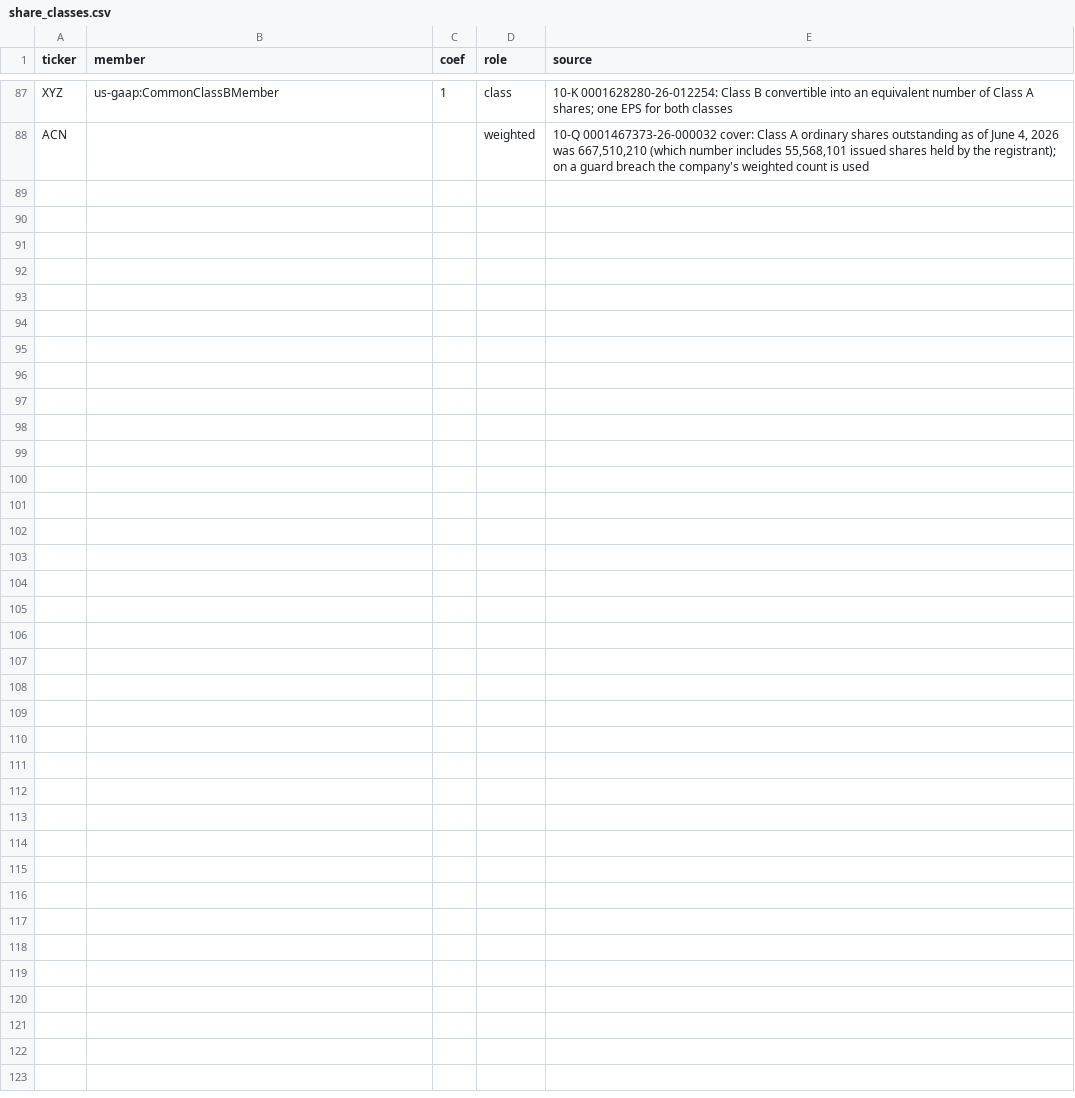
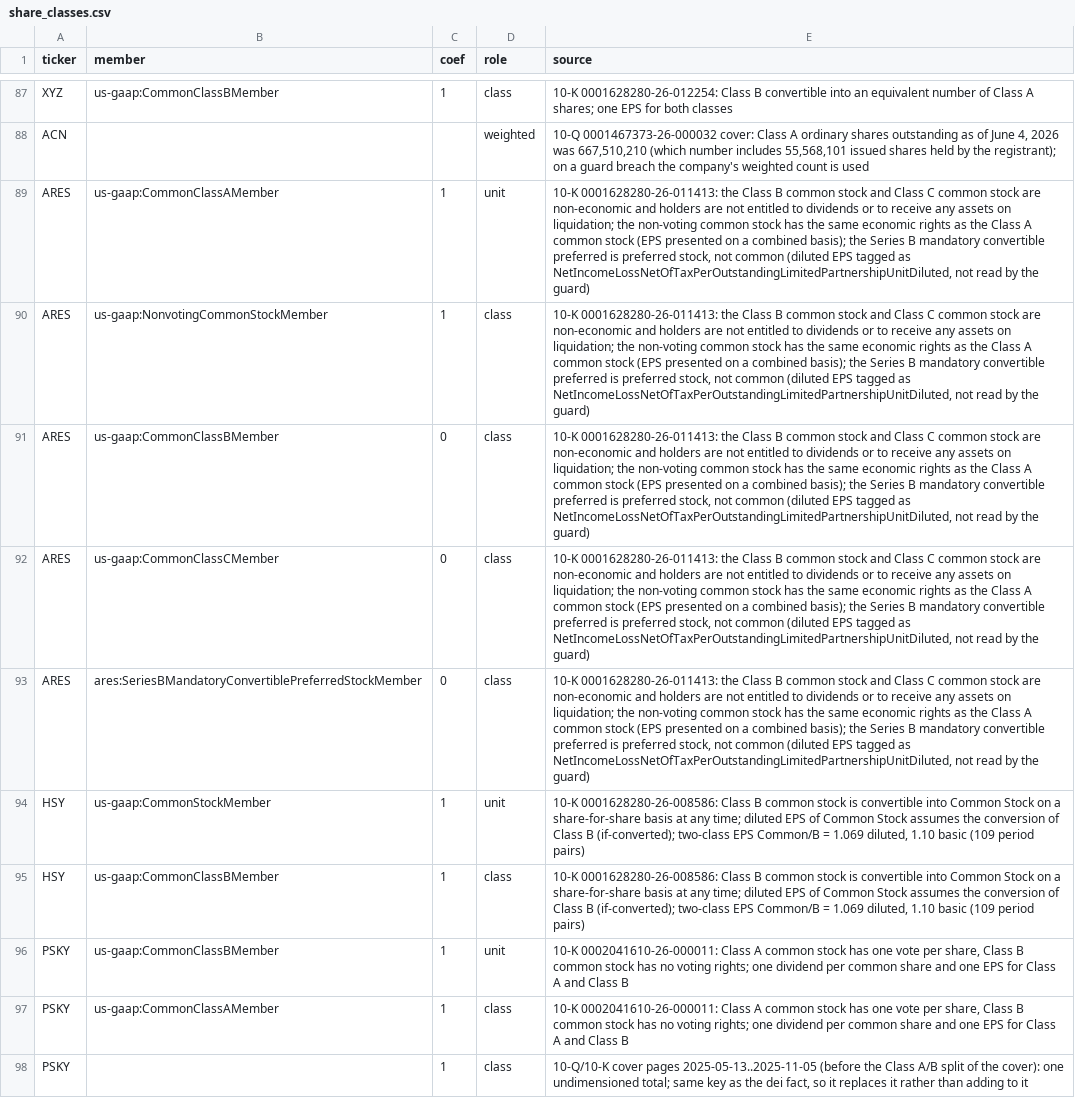
Before and after one commit to tsvetoslavtsachev/stock-selection-dashboard, a CSV file: research/fundamentals/share_classes.csv, drawn as a sheet; only a part is shown, gaps mark what is left out; the diff names each change by its address in the sheet, - before the commit and + after, or states it on an @@ line.

```diff
--- a/research/fundamentals/share_classes.csv
+++ b/research/fundamentals/share_classes.csv
+row 89: ARES | us-gaap:CommonClassAMember | 1 | unit | 10-K 0001628280-26-011413: the Class B common stock and Class C common stock are non-economic and holders are not entitled to dividends or to receive any assets on liquidation; the non-voting common stock has the same economic rights as the Class A common stock (EPS presented on a combined basis); the Series B mandatory convertible preferred is preferred stock, not common (diluted EPS tagged as NetIncomeLossNetOfTaxPerOutstandingLimitedPartnershipUnitDiluted, not read by the guard)
+row 90: ARES | us-gaap:NonvotingCommonStockMember | 1 | class | 10-K 0001628280-26-011413: the Class B common stock and Class C common stock are non-economic and holders are not entitled to dividends or to receive any assets on liquidation; the non-voting common stock has the same economic rights as the Class A common stock (EPS presented on a combined basis); the Series B mandatory convertible preferred is preferred stock, not common (diluted EPS tagged as NetIncomeLossNetOfTaxPerOutstandingLimitedPartnershipUnitDiluted, not read by the guard)
+row 91: ARES | us-gaap:CommonClassBMember | 0 | class | 10-K 0001628280-26-011413: the Class B common stock and Class C common stock are non-economic and holders are not entitled to dividends or to receive any assets on liquidation; the non-voting common stock has the same economic rights as the Class A common stock (EPS presented on a combined basis); the Series B mandatory convertible preferred is preferred stock, not common (diluted EPS tagged as NetIncomeLossNetOfTaxPerOutstandingLimitedPartnershipUnitDiluted, not read by the guard)
+row 92: ARES | us-gaap:CommonClassCMember | 0 | class | 10-K 0001628280-26-011413: the Class B common stock and Class C common stock are non-economic and holders are not entitled to dividends or to receive any assets on liquidation; the non-voting common stock has the same economic rights as the Class A common stock (EPS presented on a combined basis); the Series B mandatory convertible preferred is preferred stock, not common (diluted EPS tagged as NetIncomeLossNetOfTaxPerOutstandingLimitedPartnershipUnitDiluted, not read by the guard)
+row 93: ARES | ares:SeriesBMandatoryConvertiblePreferredStockMember | 0 | class | 10-K 0001628280-26-011413: the Class B common stock and Class C common stock are non-economic and holders are not entitled to dividends or to receive any assets on liquidation; the non-voting common stock has the same economic rights as the Class A common stock (EPS presented on a combined basis); the Series B mandatory convertible preferred is preferred stock, not common (diluted EPS tagged as NetIncomeLossNetOfTaxPerOutstandingLimitedPartnershipUnitDiluted, not read by the guard)
+row 94: HSY | us-gaap:CommonStockMember | 1 | unit | 10-K 0001628280-26-008586: Class B common stock is convertible into Common Stock on a share-for-share basis at any time; diluted EPS of Common Stock assumes the conversion of Class B (if-converted); two-class EPS Common/B = 1.069 diluted, 1.10 basic (109 period pairs)
+row 95: HSY | us-gaap:CommonClassBMember | 1 | class | 10-K 0001628280-26-008586: Class B common stock is convertible into Common Stock on a share-for-share basis at any time; diluted EPS of Common Stock assumes the conversion of Class B (if-converted); two-class EPS Common/B = 1.069 diluted, 1.10 basic (109 period pairs)
+row 96: PSKY | us-gaap:CommonClassBMember | 1 | unit | 10-K 0002041610-26-000011: Class A common stock has one vote per share, Class B common stock has no voting rights; one dividend per common share and one EPS for Class A and Class B
+row 97: PSKY | us-gaap:CommonClassAMember | 1 | class | 10-K 0002041610-26-000011: Class A common stock has one vote per share, Class B common stock has no voting rights; one dividend per common share and one EPS for Class A and Class B
+row 98: PSKY |  | 1 | class | 10-Q/10-K cover pages 2025-05-13..2025-11-05 (before the Class A/B split of the cover): one undimensioned total; same key as the dei fact, so it replaces it rather than adding to it
```
